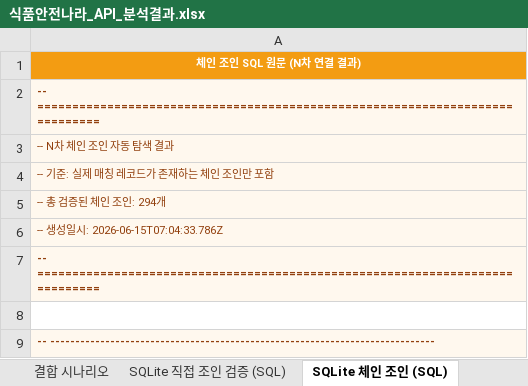
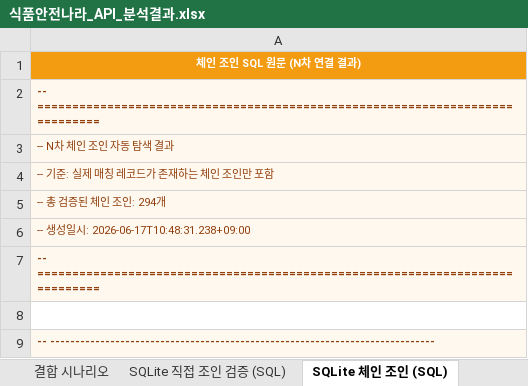
Before and after one commit to artiordex/food-safety, an Excel workbook: 식품안전나라_API_분석결과.xlsx, sheet SQLite 체인 조인 (SQL), drawn as a sheet; only a part is shown; values as stored, in another font and other column widths than the file's, no borders; the diff names each change by its address in the sheet, - before the commit and + after, or states it on an @@ line.

```diff
--- a/식품안전나라_API_분석결과.xlsx (sheet SQLite 체인 조인 (SQL))
+++ b/식품안전나라_API_분석결과.xlsx (sheet SQLite 체인 조인 (SQL))
-A6: -- 생성일시: 2026-06-15T07:04:33.786Z
+A6: -- 생성일시: 2026-06-17T10:48:31.238+09:00
```
Also changed, not shown: sheet 분석 개요, sheet SQLite 직접 조인 검증 (SQL), other sheet tabs, 24 other files.
